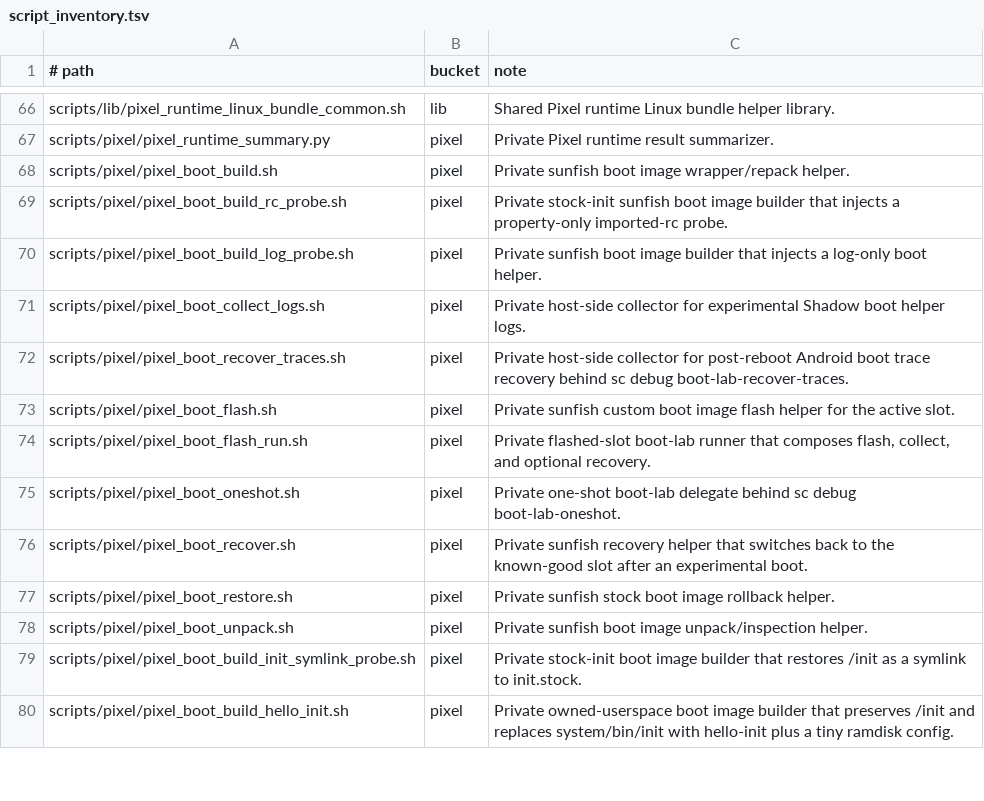
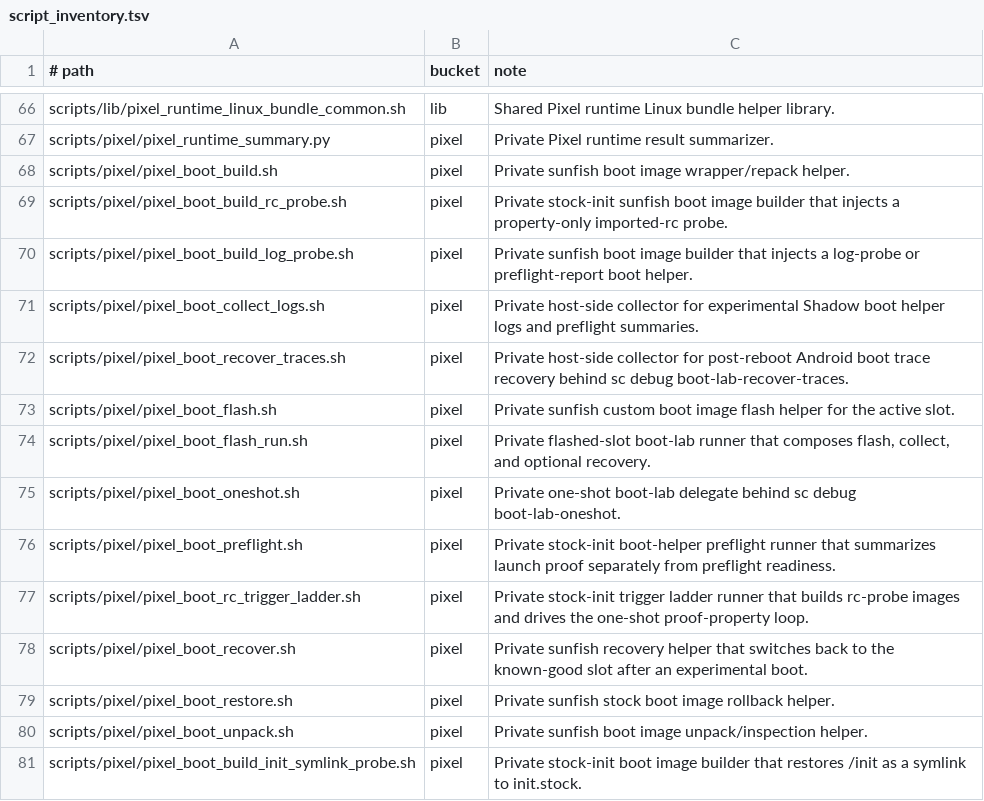
Before and after one commit to justinmoon/shadow, a TSV file: scripts/ci/script_inventory.tsv, drawn as a sheet; only a part is shown, gaps mark what is left out; the shorter side is filled out with more unchanged rows.

Commit message:
feat(boot): add boot helper preflight runner

```diff
--- a/scripts/ci/script_inventory.tsv
+++ b/scripts/ci/script_inventory.tsv
@@ -69,4 +69,4 @@ scripts/pixel/pixel_boot_build.sh	pixel	Private sunfish boot image wrapper/repac
 scripts/pixel/pixel_boot_build_rc_probe.sh	pixel	Private stock-init sunfish boot image builder that injects a property-only imported-rc probe.
-scripts/pixel/pixel_boot_build_log_probe.sh	pixel	Private sunfish boot image builder that injects a log-only boot helper.
-scripts/pixel/pixel_boot_collect_logs.sh	pixel	Private host-side collector for experimental Shadow boot helper logs.
+scripts/pixel/pixel_boot_build_log_probe.sh	pixel	Private sunfish boot image builder that injects a log-probe or preflight-report boot helper.
+scripts/pixel/pixel_boot_collect_logs.sh	pixel	Private host-side collector for experimental Shadow boot helper logs and preflight summaries.
 scripts/pixel/pixel_boot_recover_traces.sh	pixel	Private host-side collector for post-reboot Android boot trace recovery behind sc debug boot-lab-recover-traces.
@@ -75,2 +75,4 @@ scripts/pixel/pixel_boot_flash_run.sh	pixel	Private flashed-slot boot-lab runner
 scripts/pixel/pixel_boot_oneshot.sh	pixel	Private one-shot boot-lab delegate behind sc debug boot-lab-oneshot.
+scripts/pixel/pixel_boot_preflight.sh	pixel	Private stock-init boot-helper preflight runner that summarizes launch proof separately from preflight readiness.
+scripts/pixel/pixel_boot_rc_trigger_ladder.sh	pixel	Private stock-init trigger ladder runner that builds rc-probe images and drives the one-shot proof-property loop.
 scripts/pixel/pixel_boot_recover.sh	pixel	Private sunfish recovery helper that switches back to the known-good slot after an experimental boot.
```
Also changed, not shown: 11 other files.
